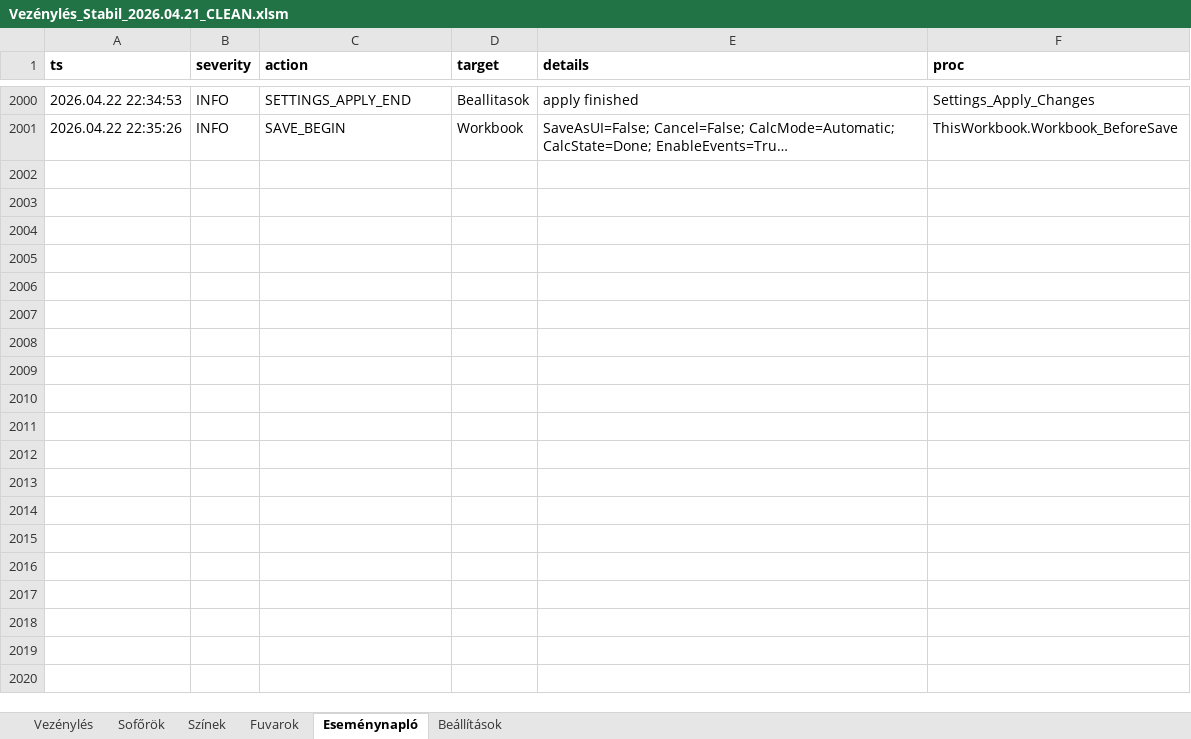
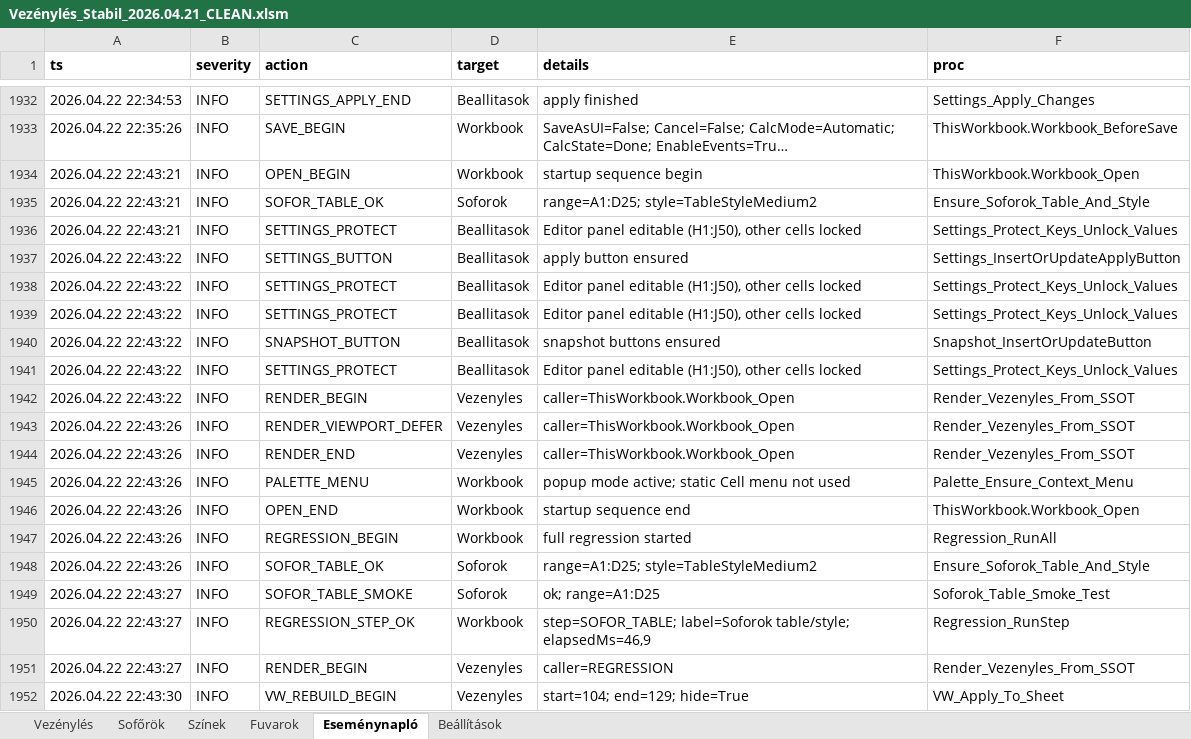
Before and after one commit to bukfa-web/vezenyles-excel, an Excel workbook: Vezénylés_Stabil_2026.04.21_CLEAN.xlsm, sheet Eseménynapló, drawn as a sheet; only a part is shown, gaps mark what is left out; long unchanged cells end in …; values as stored, in another font and other column widths than the file's, no borders; table styles not drawn; the diff covers the shown part only; the diff names each change by its address in the sheet, - before the commit and + after, or states it on an @@ line.

Commit message:
Add full regression test suite

```diff
--- a/Vezénylés_Stabil_2026.04.21_CLEAN.xlsm (sheet Eseménynapló)
+++ b/Vezénylés_Stabil_2026.04.21_CLEAN.xlsm (sheet Eseménynapló)
+row 1934: 2026.04.22 22:43:21 | INFO | OPEN_BEGIN | Workbook | startup sequence begin | ThisWorkbook.Workbook_Open
+row 1935: 2026.04.22 22:43:21 | INFO | SOFOR_TABLE_OK | Soforok | range=A1:D25; style=TableStyleMedium2 | Ensure_Soforok_Table_And_Style
+row 1936: 2026.04.22 22:43:21 | INFO | SETTINGS_PROTECT | Beallitasok | Editor panel editable (H1:J50), other cells locked | Settings_Protect_Keys_Unlock_Values
+row 1937: 2026.04.22 22:43:22 | INFO | SETTINGS_BUTTON | Beallitasok | apply button ensured | Settings_InsertOrUpdateApplyButton
+row 1938: 2026.04.22 22:43:22 | INFO | SETTINGS_PROTECT | Beallitasok | Editor panel editable (H1:J50), other cells locked | Settings_Protect_Keys_Unlock_Values
+row 1939: 2026.04.22 22:43:22 | INFO | SETTINGS_PROTECT | Beallitasok | Editor panel editable (H1:J50), other cells locked | Settings_Protect_Keys_Unlock_Values
+row 1940: 2026.04.22 22:43:22 | INFO | SNAPSHOT_BUTTON | Beallitasok | snapshot buttons ensured | Snapshot_InsertOrUpdateButton
+row 1941: 2026.04.22 22:43:22 | INFO | SETTINGS_PROTECT | Beallitasok | Editor panel editable (H1:J50), other cells locked | Settings_Protect_Keys_Unlock_Values
+row 1942: 2026.04.22 22:43:22 | INFO | RENDER_BEGIN | Vezenyles | caller=ThisWorkbook.Workbook_Open | Render_Vezenyles_From_SSOT
+row 1943: 2026.04.22 22:43:26 | INFO | RENDER_VIEWPORT_DEFER | Vezenyles | caller=ThisWorkbook.Workbook_Open | Render_Vezenyles_From_SSOT
+row 1944: 2026.04.22 22:43:26 | INFO | RENDER_END | Vezenyles | caller=ThisWorkbook.Workbook_Open | Render_Vezenyles_From_SSOT
+row 1945: 2026.04.22 22:43:26 | INFO | PALETTE_MENU | Workbook | popup mode active; static Cell menu not used | Palette_Ensure_Context_Menu
+row 1946: 2026.04.22 22:43:26 | INFO | OPEN_END | Workbook | startup sequence end | ThisWorkbook.Workbook_Open
+row 1947: 2026.04.22 22:43:26 | INFO | REGRESSION_BEGIN | Workbook | full regression started | Regression_RunAll
+row 1948: 2026.04.22 22:43:26 | INFO | SOFOR_TABLE_OK | Soforok | range=A1:D25; style=TableStyleMedium2 | Ensure_Soforok_Table_And_Style
+row 1949: 2026.04.22 22:43:27 | INFO | SOFOR_TABLE_SMOKE | Soforok | ok; range=A1:D25 | Soforok_Table_Smoke_Test
+row 1950: 2026.04.22 22:43:27 | INFO | REGRESSION_STEP_OK | Workbook | step=SOFOR_TABLE; label=Soforok table/style; elapsedMs=46,9 | Regression_RunStep
+row 1951: 2026.04.22 22:43:27 | INFO | RENDER_BEGIN | Vezenyles | caller=REGRESSION | Render_Vezenyles_From_SSOT
+row 1952: 2026.04.22 22:43:30 | INFO | VW_REBUILD_BEGIN | Vezenyles | start=104; end=129; hide=True | VW_Apply_To_Sheet
```
Also changed, not shown: 49 added rows and 68 removed rows elsewhere in this sheet, sheet Beállítások, 2 other files.
